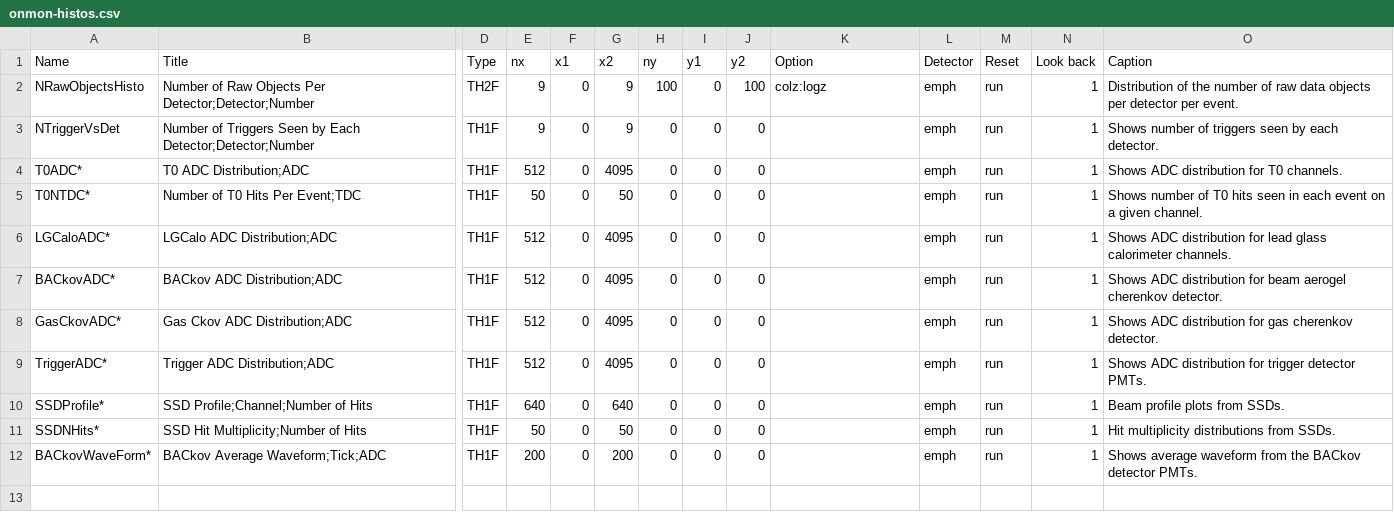
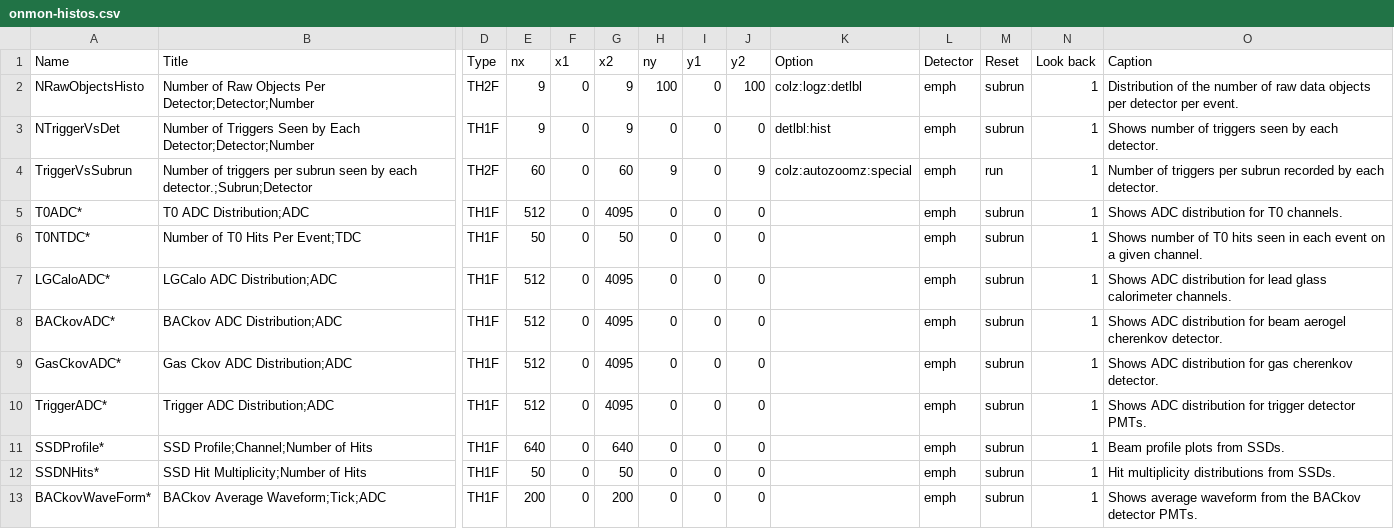
Before and after one commit to EMPHATICSoft/emphaticsoft, a CSV file: OnlineMonitoring/util/onmon-histos.csv, drawn as a sheet; only a part is shown, gaps mark what is left out; addresses are those after the commit; rows hold the shown columns only; the diff names each change by its address in the sheet, - before the commit and + after, or states it on an @@ line.

Commit message:
Add shared memory segment functionality to OnMon. Also added a triggers vs subrun plot.

```diff
--- a/OnlineMonitoring/util/onmon-histos.csv
+++ b/OnlineMonitoring/util/onmon-histos.csv
-K2 (Option): colz:logz
+K2 (Option): colz:logz:detlbl
-M2:M3 (Reset): run
+M2:M3 (Reset): subrun
-K3 (Option): (empty)
+K3 (Option): detlbl:hist
+row 4: TriggerVsSubrun | Number of triggers per subrun seen by each detector.;Subrun;Detector | TH2F | 60 | 0 | 60 | 9 | 0 | 9 | colz:autozoomz:special | emph | run | 1 | Number of triggers per subrun recorded by each detector.
-M5:M13 (Reset): run
+M5:M13 (Reset): subrun
```
Also changed, not shown: 7 other files.
